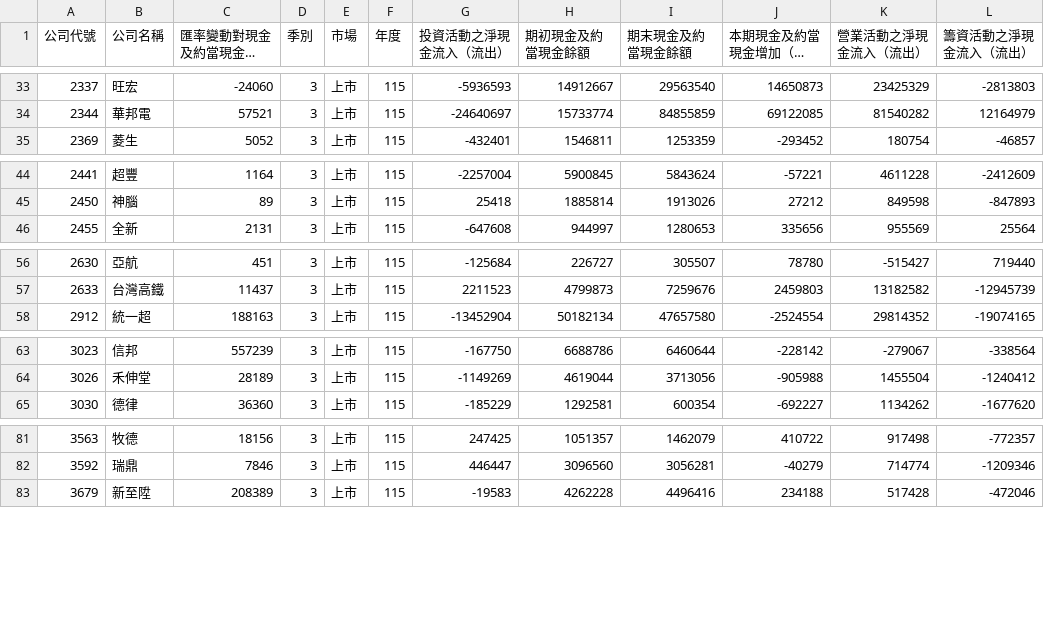
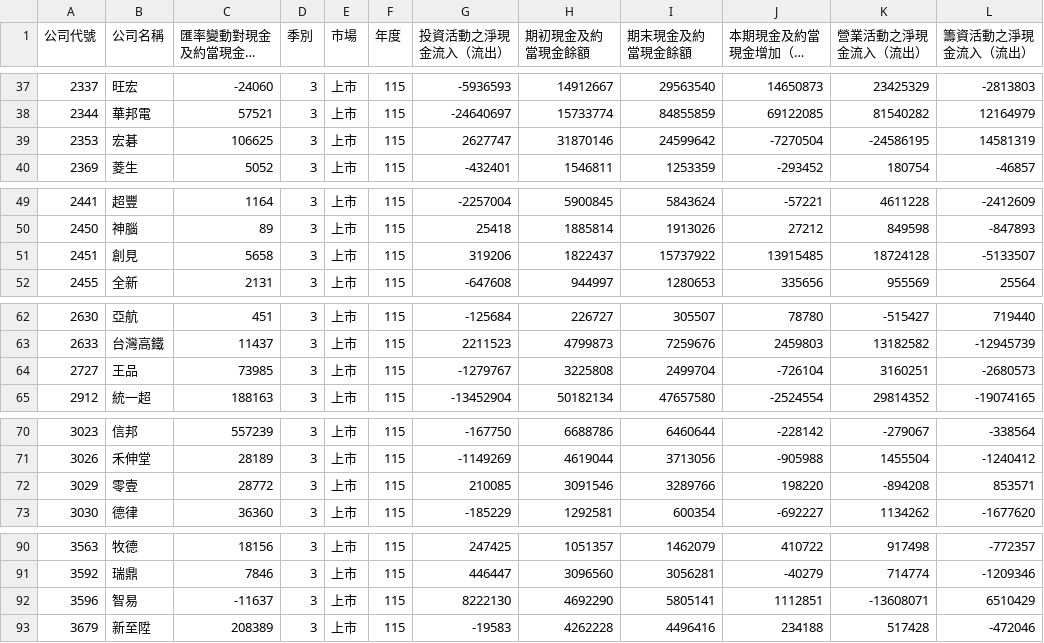
Before and after one commit to metallicatw/tw-six-metrics, a CSV file: data/market/twse_cashflow/115Q3.csv, drawn as a sheet; only a part is shown, gaps mark what is left out; long unchanged cells end in …; the diff covers the shown part only; the diff names each change by its address in the sheet, - before the commit and + after, or states it on an @@ line.

```diff
--- a/data/market/twse_cashflow/115Q3.csv
+++ b/data/market/twse_cashflow/115Q3.csv
+row 39: 2353 | 宏碁 | 106625 | 3 | 上市 | 115 | 2627747 | 31870146 | 24599642 | -7270504 | -24586195 | 14581319
+row 51: 2451 | 創見 | 5658 | 3 | 上市 | 115 | 319206 | 1822437 | 15737922 | 13915485 | 18724128 | -5133507
+row 64: 2727 | 王品 | 73985 | 3 | 上市 | 115 | -1279767 | 3225808 | 2499704 | -726104 | 3160251 | -2680573
+row 72: 3029 | 零壹 | 28772 | 3 | 上市 | 115 | 210085 | 3091546 | 3289766 | 198220 | -894208 | 853571
+row 92: 3596 | 智易 | -11637 | 3 | 上市 | 115 | 8222130 | 4692290 | 5805141 | 1112851 | -13608071 | 6510429
```
Also changed, not shown: 10 added rows elsewhere in this file, data/aipick/talks/index.csv, data/market/tpex_balance/115Q3.csv, 16 other files.
